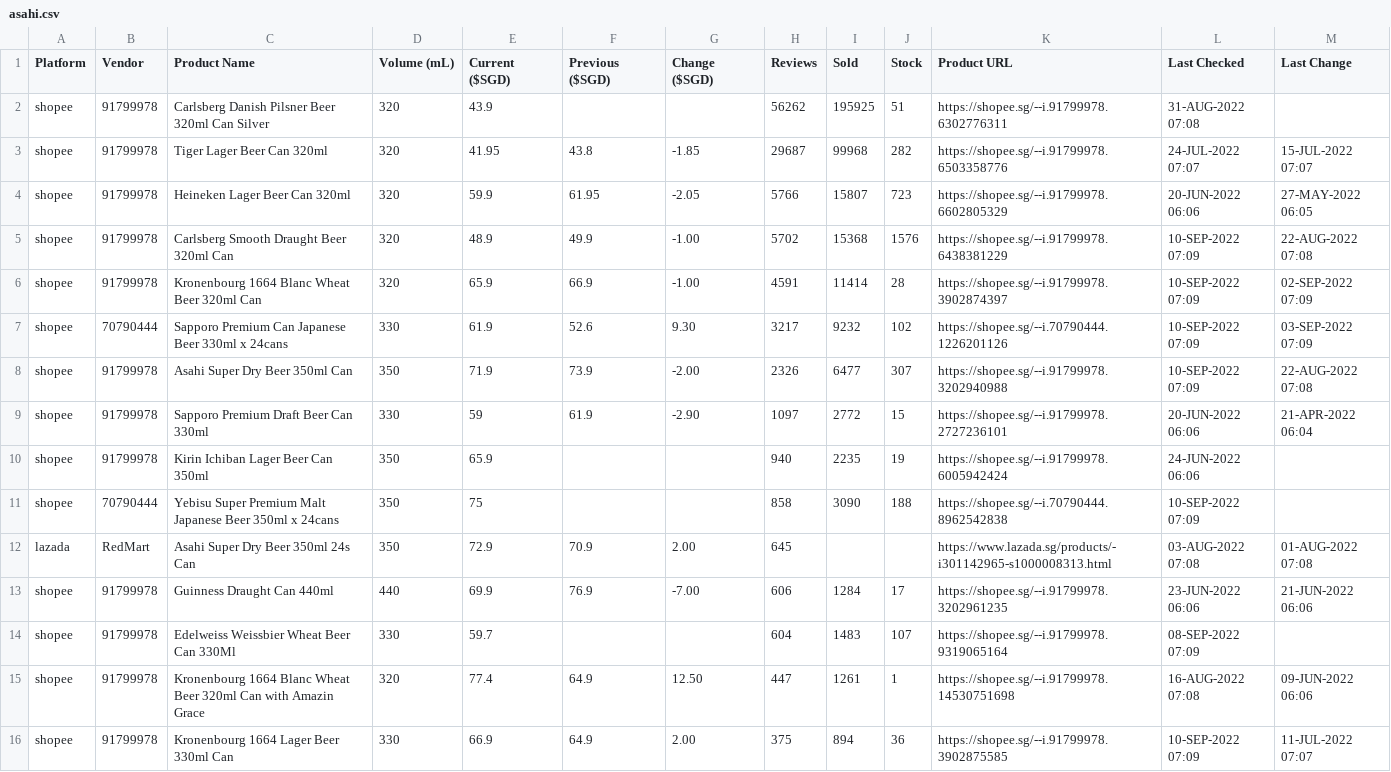
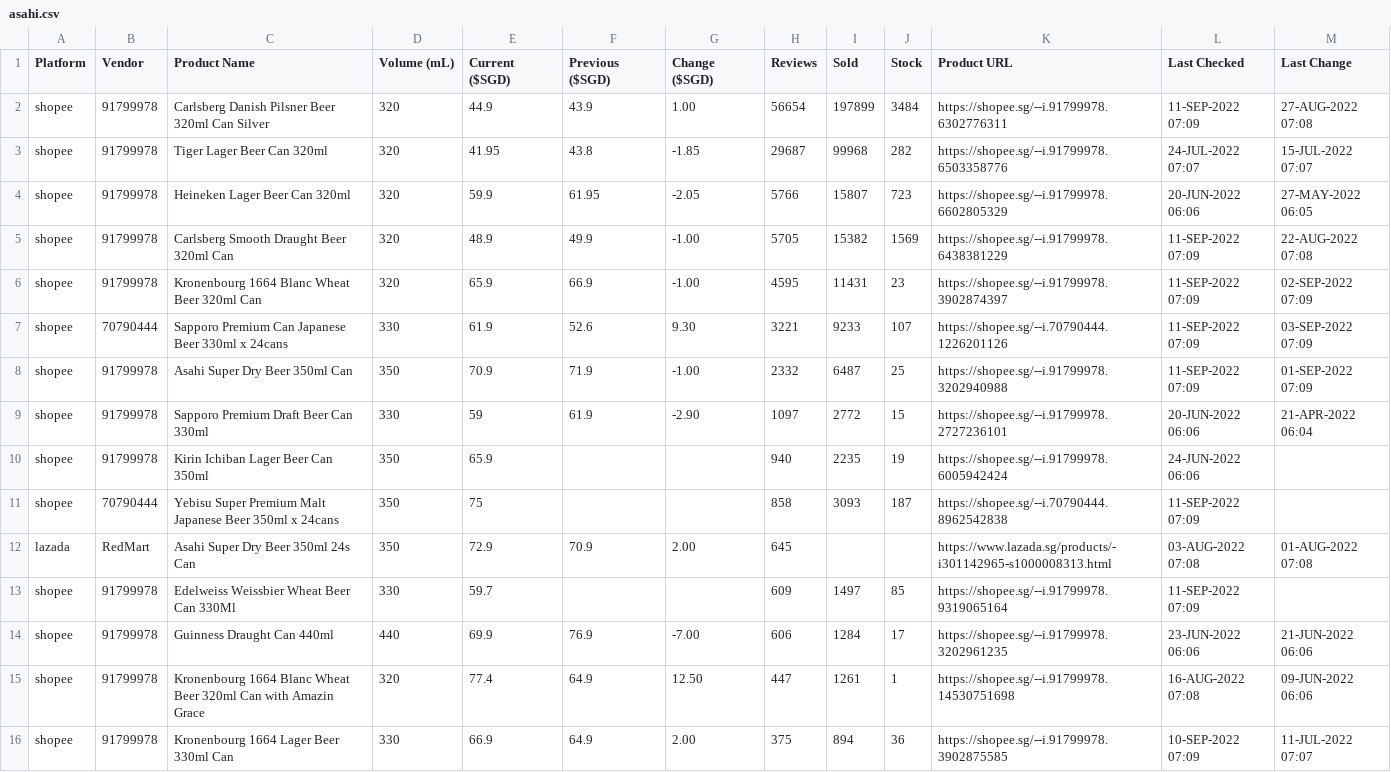
Before and after one commit to ngshiheng/fareview, a CSV file: data/asahi.csv, drawn as a sheet; only a part is shown; the diff covers the shown part only.

```diff
--- a/data/asahi.csv
+++ b/data/asahi.csv
@@ -1,15 +1,15 @@
 Platform,Vendor,Product Name,Volume (mL),Current ($SGD),Previous ($SGD),Change ($SGD),Reviews,Sold,Stock,Product URL,Last Checked,Last Change
-shopee,91799978,Carlsberg Danish Pilsner Beer 320ml Can Silver,320,43.9,,,56262,195925,51,https://shopee.sg/--i.91799978.6302776311,31-AUG-2022 07:08,
+shopee,91799978,Carlsberg Danish Pilsner Beer 320ml Can Silver,320,44.9,43.9,1.00,56654,197899,3484,https://shopee.sg/--i.91799978.6302776311,11-SEP-2022 07:09,27-AUG-2022 07:08
 shopee,91799978,Tiger Lager Beer Can 320ml,320,41.95,43.8,-1.85,29687,99968,282,https://shopee.sg/--i.91799978.6503358776,24-JUL-2022 07:07,15-JUL-2022 07:07
 shopee,91799978,Heineken Lager Beer Can 320ml,320,59.9,61.95,-2.05,5766,15807,723,https://shopee.sg/--i.91799978.6602805329,20-JUN-2022 06:06,27-MAY-2022 06:05
-shopee,91799978,Carlsberg Smooth Draught Beer 320ml Can,320,48.9,49.9,-1.00,5702,15368,1576,https://shopee.sg/--i.91799978.6438381229,10-SEP-2022 07:09,22-AUG-2022 07:08
-shopee,91799978,Kronenbourg 1664 Blanc Wheat Beer 320ml Can,320,65.9,66.9,-1.00,4591,11414,28,https://shopee.sg/--i.91799978.3902874397,10-SEP-2022 07:09,02-SEP-2022 07:09
-shopee,70790444,Sapporo Premium Can Japanese Beer 330ml x 24cans,330,61.9,52.6,9.30,3217,9232,102,https://shopee.sg/--i.70790444.1226201126,10-SEP-2022 07:09,03-SEP-2022 07:09
-shopee,91799978,Asahi Super Dry Beer 350ml Can,350,71.9,73.9,-2.00,2326,6477,307,https://shopee.sg/--i.91799978.3202940988,10-SEP-2022 07:09,22-AUG-2022 07:08
+shopee,91799978,Carlsberg Smooth Draught Beer 320ml Can,320,48.9,49.9,-1.00,5705,15382,1569,https://shopee.sg/--i.91799978.6438381229,11-SEP-2022 07:09,22-AUG-2022 07:08
+shopee,91799978,Kronenbourg 1664 Blanc Wheat Beer 320ml Can,320,65.9,66.9,-1.00,4595,11431,23,https://shopee.sg/--i.91799978.3902874397,11-SEP-2022 07:09,02-SEP-2022 07:09
+shopee,70790444,Sapporo Premium Can Japanese Beer 330ml x 24cans,330,61.9,52.6,9.30,3221,9233,107,https://shopee.sg/--i.70790444.1226201126,11-SEP-2022 07:09,03-SEP-2022 07:09
+shopee,91799978,Asahi Super Dry Beer 350ml Can,350,70.9,71.9,-1.00,2332,6487,25,https://shopee.sg/--i.91799978.3202940988,11-SEP-2022 07:09,01-SEP-2022 07:09
 shopee,91799978,Sapporo Premium Draft Beer Can 330ml,330,59,61.9,-2.90,1097,2772,15,https://shopee.sg/--i.91799978.2727236101,20-JUN-2022 06:06,21-APR-2022 06:04
 shopee,91799978,Kirin Ichiban Lager Beer Can 350ml,350,65.9,,,940,2235,19,https://shopee.sg/--i.91799978.6005942424,24-JUN-2022 06:06,
-shopee,70790444,Yebisu Super Premium Malt Japanese Beer 350ml x 24cans,350,75,,,858,3090,188,https://shopee.sg/--i.70790444.8962542838,10-SEP-2022 07:09,
+shopee,70790444,Yebisu Super Premium Malt Japanese Beer 350ml x 24cans,350,75,,,858,3093,187,https://shopee.sg/--i.70790444.8962542838,11-SEP-2022 07:09,
 lazada,RedMart,Asahi Super Dry Beer 350ml 24s Can,350,72.9,70.9,2.00,645,,,https://www.lazada.sg/products/-i301142965-s1000008313.html,03-AUG-2022 07:08,01-AUG-2022 07:08
+shopee,91799978,Edelweiss Weissbier Wheat Beer Can 330Ml,330,59.7,,,609,1497,85,https://shopee.sg/--i.91799978.9319065164,11-SEP-2022 07:09,
 shopee,91799978,Guinness Draught Can 440ml,440,69.9,76.9,-7.00,606,1284,17,https://shopee.sg/--i.91799978.3202961235,23-JUN-2022 06:06,21-JUN-2022 06:06
-shopee,91799978,Edelweiss Weissbier Wheat Beer Can 330Ml,330,59.7,,,604,1483,107,https://shopee.sg/--i.91799978.9319065164,08-SEP-2022 07:09,
 shopee,91799978,Kronenbourg 1664 Blanc Wheat Beer 320ml Can with Amazin Grace,320,77.4,64.9,12.50,447,1261,1,https://shopee.sg/--i.91799978.14530751698,16-AUG-2022 07:08,09-JUN-2022 06:06
```
Also changed, not shown: 19 edited cells elsewhere in this file, data/carlsberg.csv, data/guinness.csv, 2 other files.
